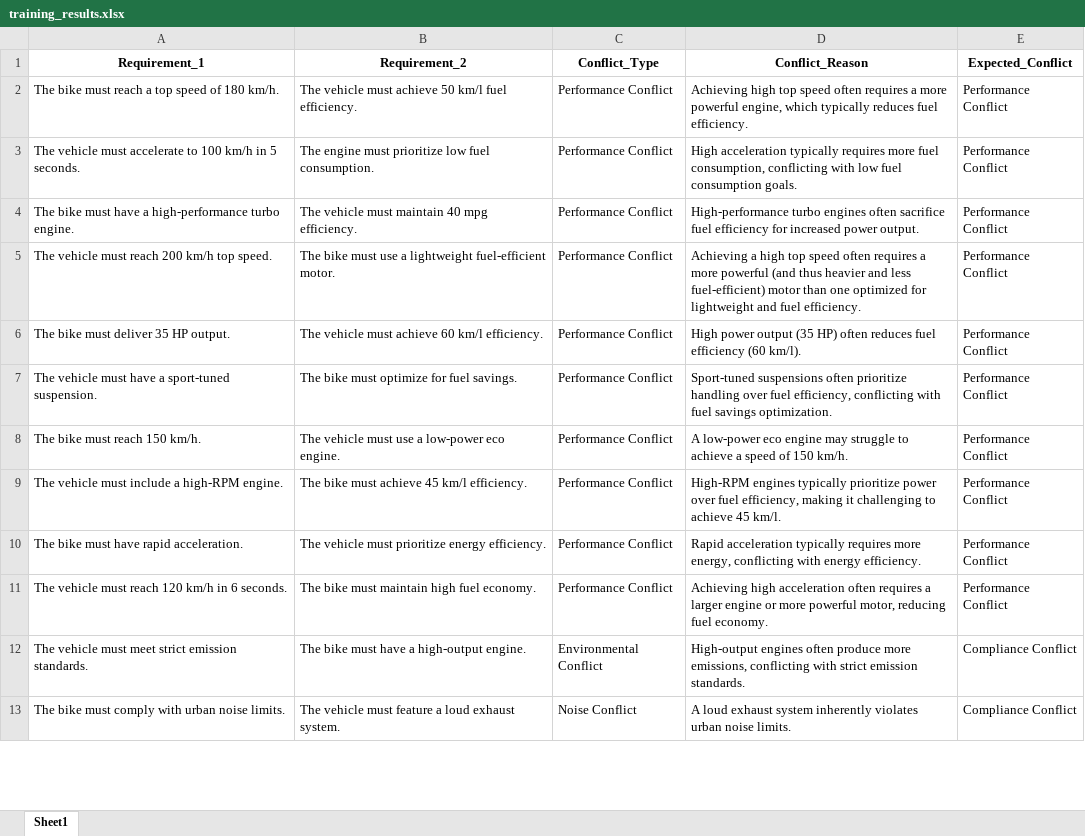
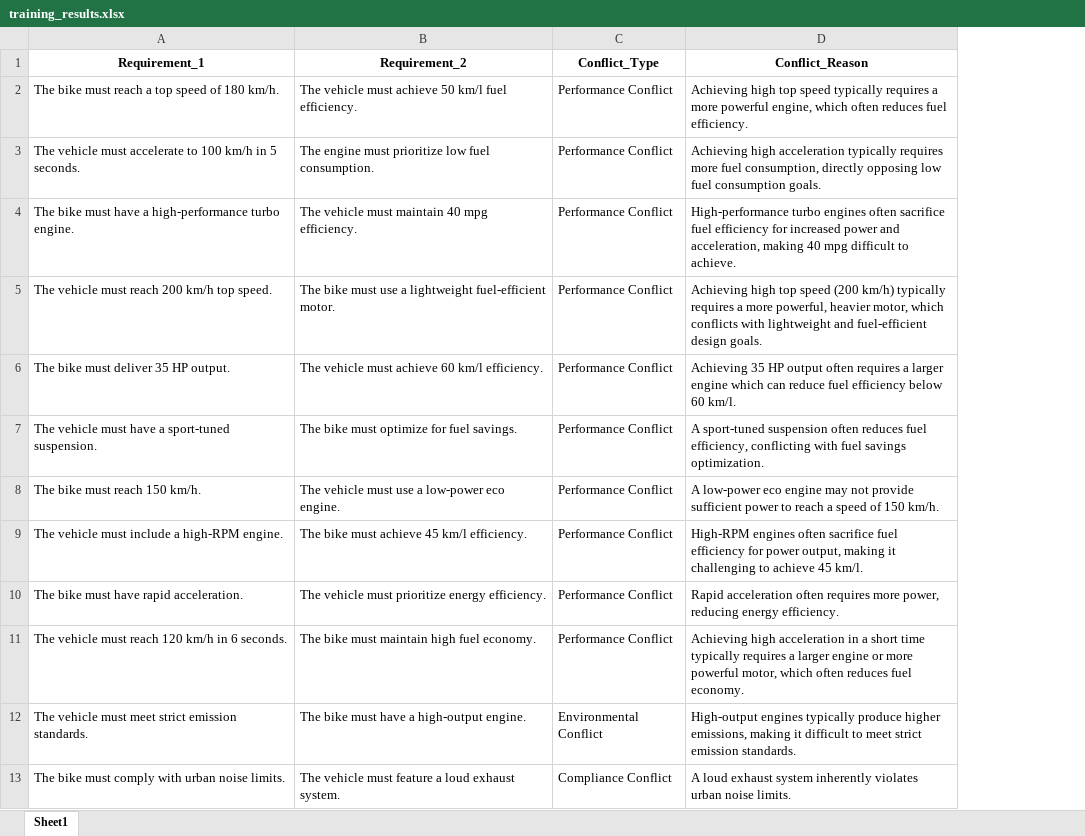
Before and after one commit to Nikhilkps1904/Ai-Requirement-Analysis, an Excel workbook: Results/XLSX/training_results.xlsx, sheet Sheet1, drawn as a sheet; only a part is shown; values as stored, in another font and other column widths than the file's, no borders; the diff covers the shown part only; the diff names each change by its address in the sheet, - before the commit and + after, or states it on an @@ line.

```diff
--- a/Results/XLSX/training_results.xlsx (sheet Sheet1)
+++ b/Results/XLSX/training_results.xlsx (sheet Sheet1)
-column E (Expected_Conflict), rows 2-13: Performance Conflict | Performance Conflict | Performance Conflict | Performance Conflict | Performance Conflict | Performance Conflict | Performance Conflict | Performance Conflict | Performance Conflict | Performance Conflict | Compliance Conflict | Compliance Conflict
-D2 (Conflict_Reason): …top speed often requires a more powerful engine, which typically reduces fuel…
+D2 (Conflict_Reason): …top speed typically requires a more powerful engine, which often reduces fuel…
-D3 (Conflict_Reason): High acceleration typically requires more fuel consumption, conflicting with low fuel…
+D3 (Conflict_Reason): Achieving high acceleration typically requires more fuel consumption, directly opposing low fuel…
-D4 (Conflict_Reason): …increased power output.
+D4 (Conflict_Reason): …increased power and acceleration, making 40 mpg difficult to achieve.
-D5 (Conflict_Reason): Achieving a high top speed often requires a more powerful (and thus heavier and less fuel-efficient) motor than one optimized for lightweight and fuel efficiency.
+D5 (Conflict_Reason): Achieving high top speed (200 km/h) typically requires a more powerful, heavier motor, which conflicts with lightweight and fuel-efficient design goals.
-D6 (Conflict_Reason): High power output (35 HP) often reduces fuel efficiency (60 km/l).
+D6 (Conflict_Reason): Achieving 35 HP output often requires a larger engine which can reduce fuel efficiency below 60 km/l.
-D7 (Conflict_Reason): Sport-tuned suspensions often prioritize handling over fuel efficiency,…
+D7 (Conflict_Reason): A sport-tuned suspension often reduces fuel efficiency,…
-D8 (Conflict_Reason): …engine may struggle to achieve a speed…
+D8 (Conflict_Reason): …engine may not provide sufficient power to reach a speed…
-D9 (Conflict_Reason): High-RPM engines typically prioritize power over fuel efficiency, making it…
+D9 (Conflict_Reason): High-RPM engines often sacrifice fuel efficiency for power output, making it…
-D10 (Conflict_Reason): Rapid acceleration typically requires more energy, conflicting with energy efficiency.
+D10 (Conflict_Reason): Rapid acceleration often requires more power, reducing energy efficiency.
-D11 (Conflict_Reason): …high acceleration often requires a larger engine or more powerful motor, reducing fuel economy.
+D11 (Conflict_Reason): …high acceleration in a short time typically requires a larger engine or more powerful motor, which often reduces fuel economy.
-D12 (Conflict_Reason): High-output engines often produce more emissions, conflicting with strict emission…
+D12 (Conflict_Reason): High-output engines typically produce higher emissions, making it difficult to meet strict emission…
-C13 (Conflict_Type): Noise Conflict
+C13 (Conflict_Type): Compliance Conflict
```
Also changed, not shown: 231 edited cells elsewhere in this sheet, 5 other files.
